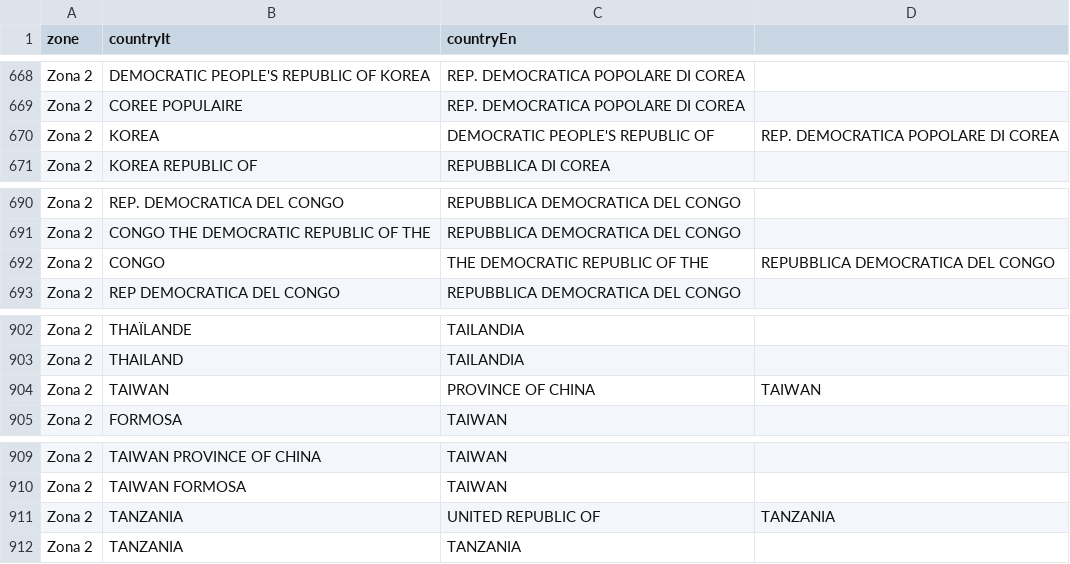
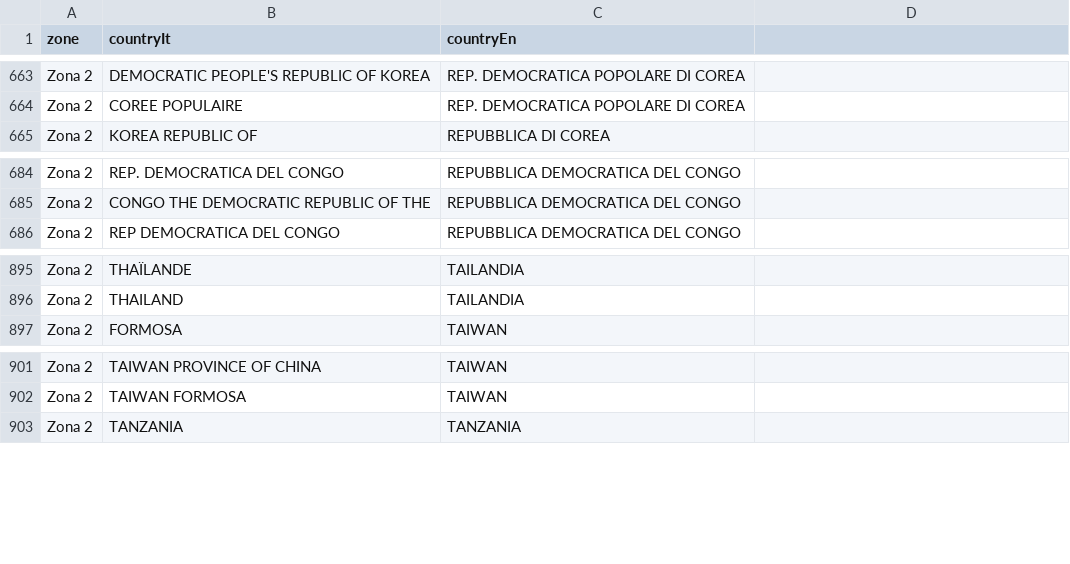
Before and after one commit to pagopa/pn-paper-channel, a CSV file: scripts/aws/migration/zones.csv, drawn as a sheet; only a part is shown, gaps mark what is left out; the diff covers the shown part only; the diff names each change by its address in the sheet, - before the commit and + after, or states it on an @@ line.

```diff
--- a/scripts/aws/migration/zones.csv
+++ b/scripts/aws/migration/zones.csv
-row 670: Zona 2 | KOREA | DEMOCRATIC PEOPLE'S REPUBLIC OF | REP. DEMOCRATICA POPOLARE DI COREA
-row 692: Zona 2 | CONGO | THE DEMOCRATIC REPUBLIC OF THE | REPUBBLICA DEMOCRATICA DEL CONGO
-row 904: Zona 2 | TAIWAN | PROVINCE OF CHINA | TAIWAN
-row 911: Zona 2 | TANZANIA | UNITED REPUBLIC OF | TANZANIA
```
Also changed, not shown: 5 removed rows elsewhere in this file.
